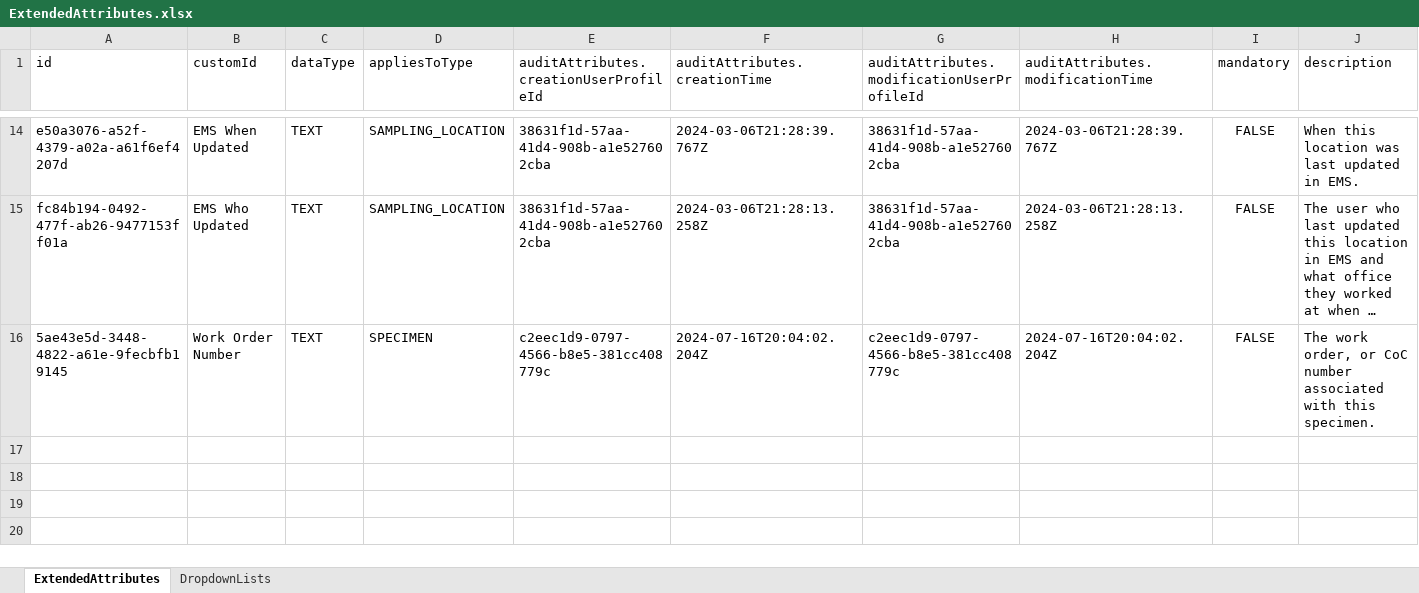
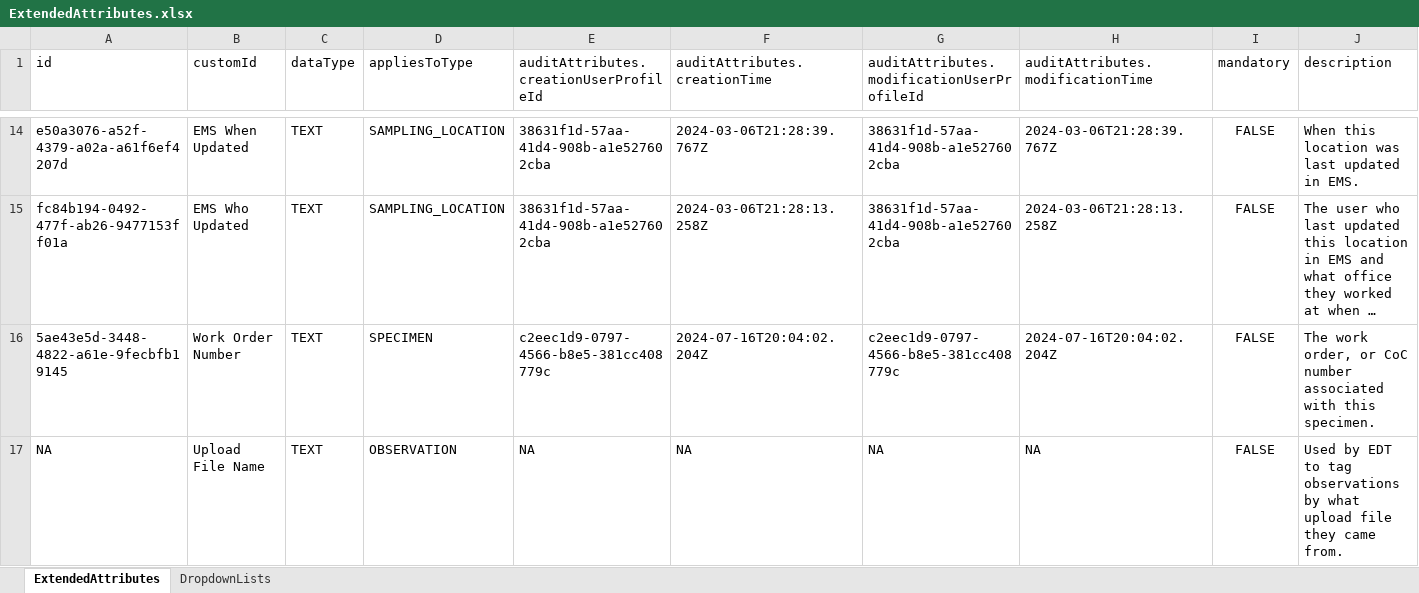
Before and after one commit to bcgov/aqs-enmods, an Excel workbook: utils/config/ReferenceLists/ExtendedAttributes.xlsx, sheet ExtendedAttributes, drawn as a sheet; only a part is shown, gaps mark what is left out; long unchanged cells end in …; values as stored, in another font and other column widths than the file's, no borders; the diff names each change by its address in the sheet, - before the commit and + after, or states it on an @@ line.

Commit message:
Updated Extended Attributes list
Added "Upload file name" because it exists in the Test environment

```diff
--- a/utils/config/ReferenceLists/ExtendedAttributes.xlsx (sheet ExtendedAttributes)
+++ b/utils/config/ReferenceLists/ExtendedAttributes.xlsx (sheet ExtendedAttributes)
+row 17: NA | Upload File Name | TEXT | OBSERVATION | NA | NA | NA | NA | FALSE | Used by EDT to tag observations by what upload file they came from.
```
Also changed, not shown: 1 other file.
